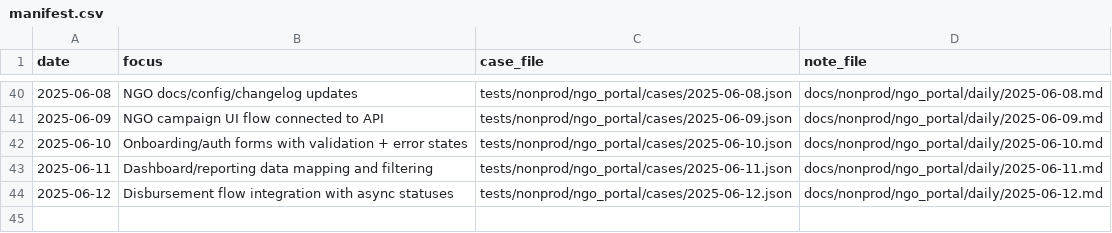
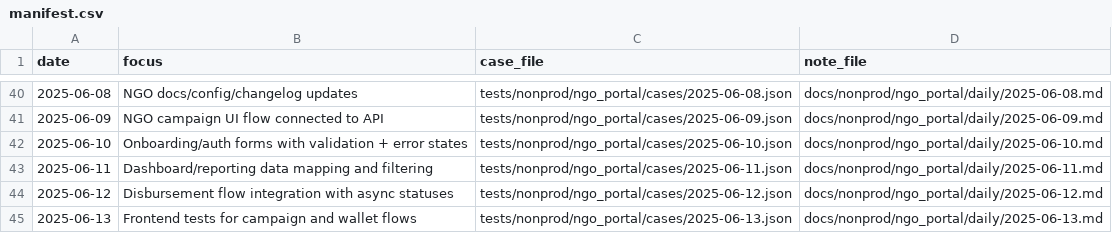
Before and after one commit to TalhaArjumand/aid-ngo, a CSV file: docs/nonprod/ngo_portal/manifest.csv, drawn as a sheet; only a part is shown, gaps mark what is left out; the diff names each change by its address in the sheet, - before the commit and + after, or states it on an @@ line.

Commit message:
test(ngo): add nonprod ngo-api case for 2025-06-13

```diff
--- a/docs/nonprod/ngo_portal/manifest.csv
+++ b/docs/nonprod/ngo_portal/manifest.csv
+row 45: 2025-06-13 | Frontend tests for campaign and wallet flows | tests/nonprod/ngo_portal/cases/2025-06-13.json | docs/nonprod/ngo_portal/daily/2025-06-13.md
```
Also changed, not shown: 2 other files.
